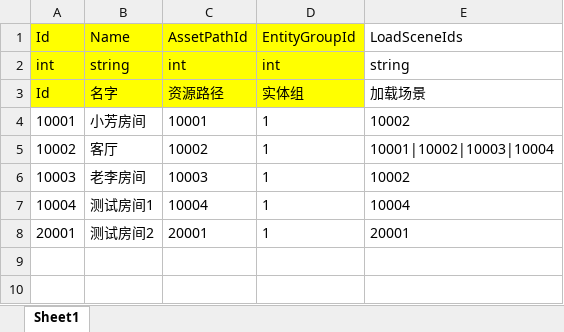
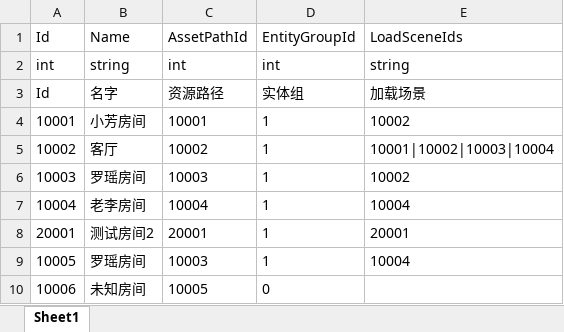
Before and after one commit to kamuitlw4058/Pangoo, an Excel workbook: StreamRes/ExcelTable/Excel/StaticScene.xlsx, sheet Sheet1, drawn as a sheet; values as stored, in another font and other column widths than the file's, no borders; the diff names each change by its address in the sheet, - before the commit and + after, or states it on an @@ line.

```diff
--- a/StreamRes/ExcelTable/Excel/StaticScene.xlsx (sheet Sheet1)
+++ b/StreamRes/ExcelTable/Excel/StaticScene.xlsx (sheet Sheet1)
-A1:D3 fill: #FFFF00
+A1:D3 fill: none
-B6: 老李房间
+B6: 罗瑶房间
-B7: 测试房间1
+B7: 老李房间
+row 9: 10005 | 罗瑶房间 | 10003 | 1 | 10004
+row 10: 10006 | 未知房间 | 10005 | 0
```
Also changed, not shown: StreamRes/ExcelTable/Excel/AssetPath.xlsx, StreamRes/ExcelTable/Excel/GameSection.xlsx, 31 other files.
